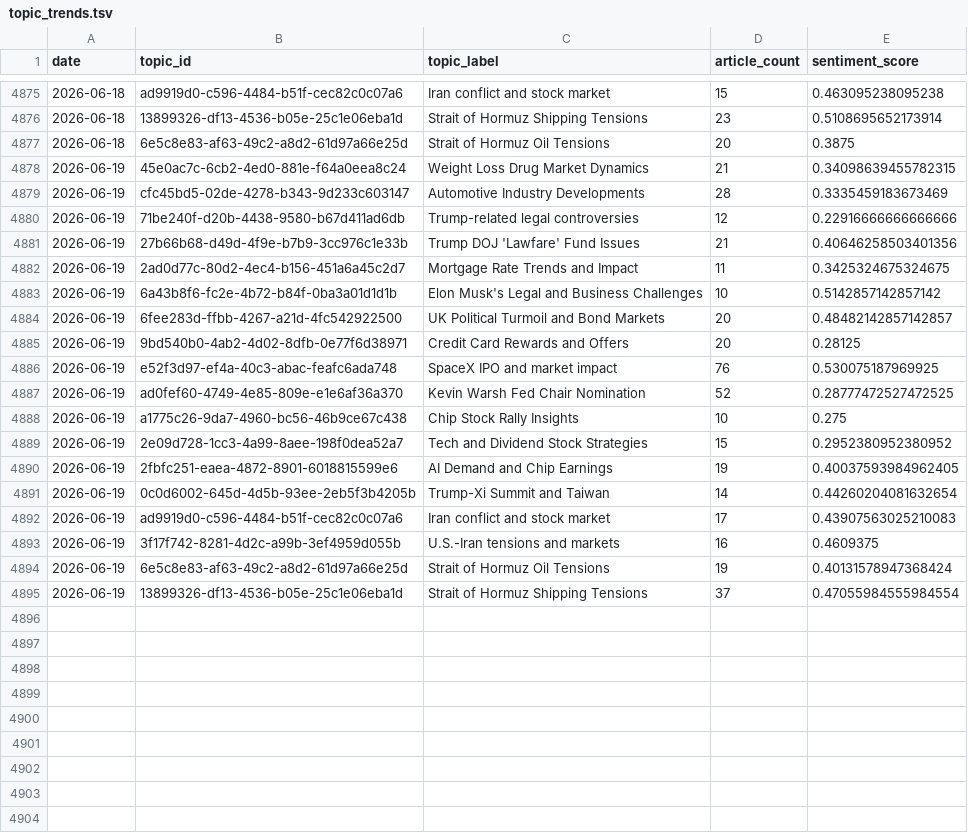
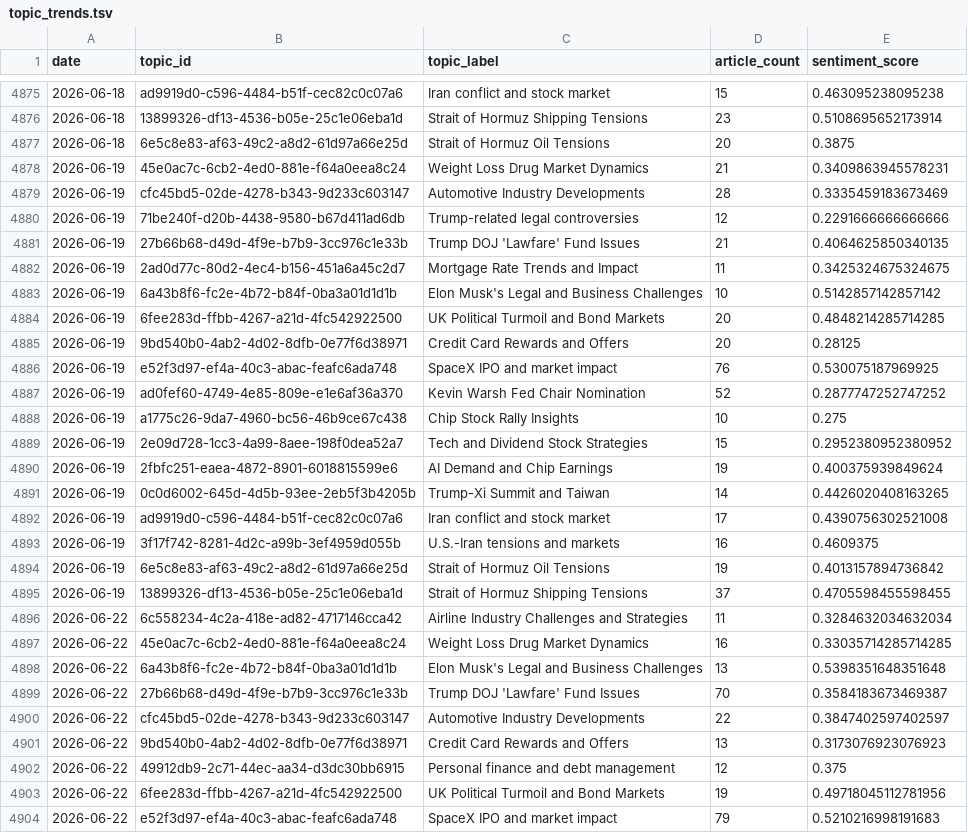
Before and after one commit to laceto/rss_feed, a TSV file: data/topic_trends.tsv, drawn as a sheet; only a part is shown, gaps mark what is left out; the diff covers the shown part only.

```diff
--- a/data/topic_trends.tsv
+++ b/data/topic_trends.tsv
@@ -4877,19 +4877,28 @@ date	topic_id	topic_label	article_count	sentiment_score
 2026-06-18	6e5c8e83-af63-49c2-a8d2-61d97a66e25d	Strait of Hormuz Oil Tensions	20	0.3875
-2026-06-19	45e0ac7c-6cb2-4ed0-881e-f64a0eea8c24	Weight Loss Drug Market Dynamics	21	0.34098639455782315
+2026-06-19	45e0ac7c-6cb2-4ed0-881e-f64a0eea8c24	Weight Loss Drug Market Dynamics	21	0.3409863945578231
 2026-06-19	cfc45bd5-02de-4278-b343-9d233c603147	Automotive Industry Developments	28	0.3335459183673469
-2026-06-19	71be240f-d20b-4438-9580-b67d411ad6db	Trump-related legal controversies	12	0.22916666666666666
-2026-06-19	27b66b68-d49d-4f9e-b7b9-3cc976c1e33b	Trump DOJ 'Lawfare' Fund Issues	21	0.40646258503401356
+2026-06-19	71be240f-d20b-4438-9580-b67d411ad6db	Trump-related legal controversies	12	0.2291666666666666
+2026-06-19	27b66b68-d49d-4f9e-b7b9-3cc976c1e33b	Trump DOJ 'Lawfare' Fund Issues	21	0.4064625850340135
 2026-06-19	2ad0d77c-80d2-4ec4-b156-451a6a45c2d7	Mortgage Rate Trends and Impact	11	0.3425324675324675
 2026-06-19	6a43b8f6-fc2e-4b72-b84f-0ba3a01d1d1b	Elon Musk's Legal and Business Challenges	10	0.5142857142857142
-2026-06-19	6fee283d-ffbb-4267-a21d-4fc542922500	UK Political Turmoil and Bond Markets	20	0.48482142857142857
+2026-06-19	6fee283d-ffbb-4267-a21d-4fc542922500	UK Political Turmoil and Bond Markets	20	0.4848214285714285
 2026-06-19	9bd540b0-4ab2-4d02-8dfb-0e77f6d38971	Credit Card Rewards and Offers	20	0.28125
 2026-06-19	e52f3d97-ef4a-40c3-abac-feafc6ada748	SpaceX IPO and market impact	76	0.530075187969925
-2026-06-19	ad0fef60-4749-4e85-809e-e1e6af36a370	Kevin Warsh Fed Chair Nomination	52	0.28777472527472525
+2026-06-19	ad0fef60-4749-4e85-809e-e1e6af36a370	Kevin Warsh Fed Chair Nomination	52	0.2877747252747252
 2026-06-19	a1775c26-9da7-4960-bc56-46b9ce67c438	Chip Stock Rally Insights	10	0.275
 2026-06-19	2e09d728-1cc3-4a99-8aee-198f0dea52a7	Tech and Dividend Stock Strategies	15	0.2952380952380952
-2026-06-19	2fbfc251-eaea-4872-8901-6018815599e6	AI Demand and Chip Earnings	19	0.40037593984962405
-2026-06-19	0c0d6002-645d-4d5b-93ee-2eb5f3b4205b	Trump-Xi Summit and Taiwan	14	0.44260204081632654
-2026-06-19	ad9919d0-c596-4484-b51f-cec82c0c07a6	Iran conflict and stock market	17	0.43907563025210083
+2026-06-19	2fbfc251-eaea-4872-8901-6018815599e6	AI Demand and Chip Earnings	19	0.400375939849624
+2026-06-19	0c0d6002-645d-4d5b-93ee-2eb5f3b4205b	Trump-Xi Summit and Taiwan	14	0.4426020408163265
+2026-06-19	ad9919d0-c596-4484-b51f-cec82c0c07a6	Iran conflict and stock market	17	0.4390756302521008
 2026-06-19	3f17f742-8281-4d2c-a99b-3ef4959d055b	U.S.-Iran tensions and markets	16	0.4609375
-2026-06-19	6e5c8e83-af63-49c2-a8d2-61d97a66e25d	Strait of Hormuz Oil Tensions	19	0.40131578947368424
-2026-06-19	13899326-df13-4536-b05e-25c1e06eba1d	Strait of Hormuz Shipping Tensions	37	0.47055984555984554
+2026-06-19	6e5c8e83-af63-49c2-a8d2-61d97a66e25d	Strait of Hormuz Oil Tensions	19	0.4013157894736842
+2026-06-19	13899326-df13-4536-b05e-25c1e06eba1d	Strait of Hormuz Shipping Tensions	37	0.4705598455598455
+2026-06-22	6c558234-4c2a-418e-ad82-4717146cca42	Airline Industry Challenges and Strategies	11	0.3284632034632034
+2026-06-22	45e0ac7c-6cb2-4ed0-881e-f64a0eea8c24	Weight Loss Drug Market Dynamics	16	0.33035714285714285
+2026-06-22	6a43b8f6-fc2e-4b72-b84f-0ba3a01d1d1b	Elon Musk's Legal and Business Challenges	13	0.5398351648351648
+2026-06-22	27b66b68-d49d-4f9e-b7b9-3cc976c1e33b	Trump DOJ 'Lawfare' Fund Issues	70	0.3584183673469387
+2026-06-22	cfc45bd5-02de-4278-b343-9d233c603147	Automotive Industry Developments	22	0.3847402597402597
+2026-06-22	9bd540b0-4ab2-4d02-8dfb-0e77f6d38971	Credit Card Rewards and Offers	13	0.3173076923076923
+2026-06-22	49912db9-2c71-44ec-aa34-d3dc30bb6915	Personal finance and debt management	12	0.375
+2026-06-22	6fee283d-ffbb-4267-a21d-4fc542922500	UK Political Turmoil and Bond Markets	19	0.49718045112781956
+2026-06-22	e52f3d97-ef4a-40c3-abac-feafc6ada748	SpaceX IPO and market impact	79	0.5210216998191683
```
Also changed, not shown: 11 added rows elsewhere in this file, data/entity_sentiment_ts.tsv, data/sector_sentiment_pivot.tsv, 18 other files.
